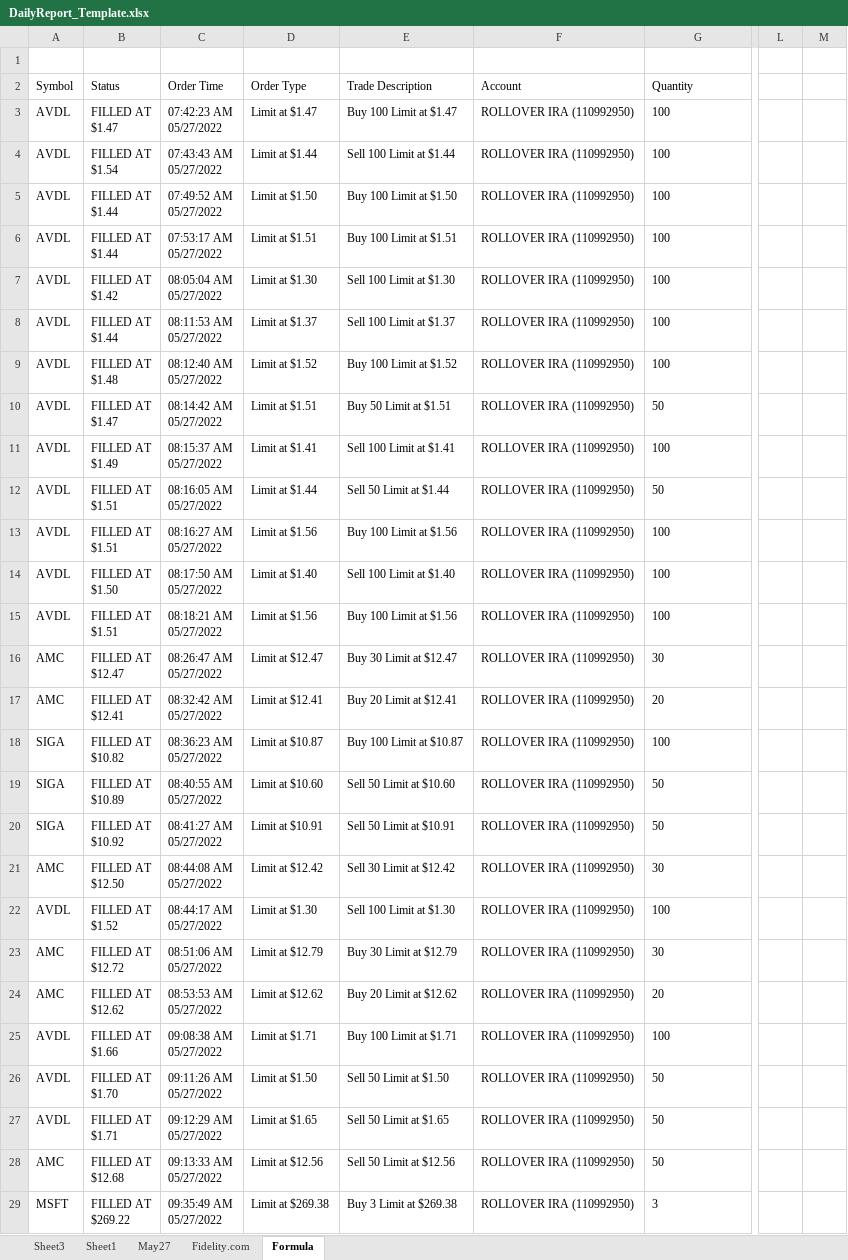
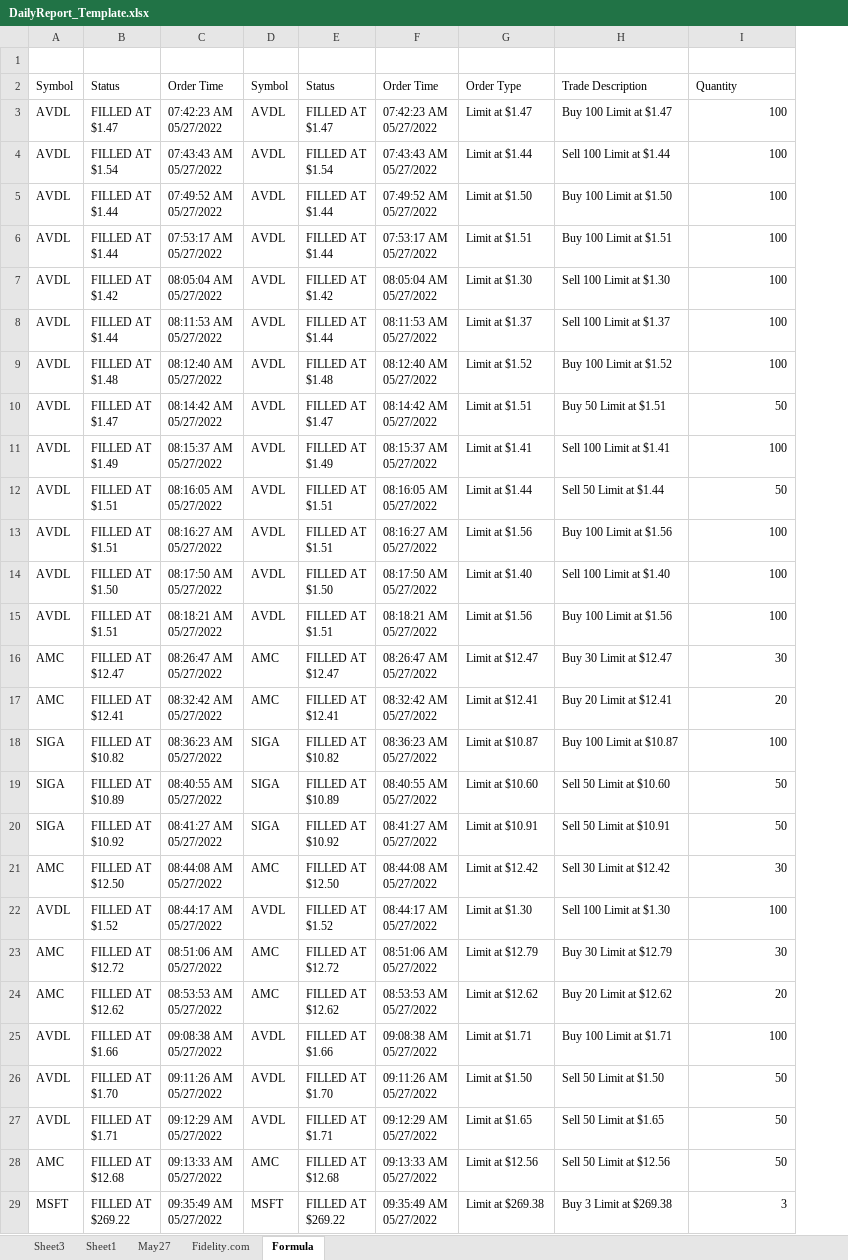
Before and after one commit to thomasalvatran/Import-Fidelity-orders-report-to-Tradervue, an Excel workbook: DailyReport_Template.xlsx, sheet Formula, drawn as a sheet; only a part is shown, gaps mark what is left out; values as stored, in another font and other column widths than the file's, no borders; removed rows and columns are numbered as before the commit, all else as after; ↵ is a line break in a cell; the diff covers the shown part only; the diff names each change by its address in the sheet, - before the commit and + after, or states it on an @@ line.

Commit message:
Worksheet templates with formulas ready

```diff
--- a/DailyReport_Template.xlsx (sheet Formula)
+++ b/DailyReport_Template.xlsx (sheet Formula)
+column D, rows 2-29: Symbol | AVDL | AVDL | AVDL | AVDL | AVDL | AVDL | AVDL | AVDL | AVDL | AVDL | AVDL | AVDL | AVDL | AMC | AMC | SIGA | SIGA | SIGA | AMC | AVDL | AMC | AMC | AVDL | AVDL | AVDL | AMC | MSFT
+column E, rows 2-29: Status | FILLED AT ↵ $1.47 | FILLED AT ↵ $1.54 | FILLED AT ↵ $1.44 | FILLED AT ↵ $1.44 | FILLED AT ↵ $1.42 | FILLED AT ↵ $1.44 | FILLED AT ↵ $1.48 | FILLED AT ↵ $1.47 | FILLED AT ↵ $1.49 | FILLED AT ↵ $1.51 | FILLED AT ↵ $1.51 | FILLED AT ↵ $1.50 | FILLED AT ↵ $1.51 | FILLED AT ↵ $12.47 | FILLED AT ↵ $12.41 | FILLED AT ↵ $10.82 | FILLED AT ↵ $10.89 | FILLED AT ↵ $10.92 | FILLED AT ↵ $12.50 | FILLED AT ↵ $1.52 | FILLED AT ↵ $12.72 | FILLED AT ↵ $12.62 | FILLED AT ↵ $1.66 | FILLED AT ↵ $1.70 | FILLED AT ↵ $1.71 | FILLED AT ↵ $12.68 | FILLED AT ↵ $269.22
+column F, rows 2-29: Order Time | 07:42:23 AM ↵ 05/27/2022 | 07:43:43 AM ↵ 05/27/2022 | 07:49:52 AM ↵ 05/27/2022 | 07:53:17 AM ↵ 05/27/2022 | 08:05:04 AM ↵ 05/27/2022 | 08:11:53 AM ↵ 05/27/2022 | 08:12:40 AM ↵ 05/27/2022 | 08:14:42 AM ↵ 05/27/2022 | 08:15:37 AM ↵ 05/27/2022 | 08:16:05 AM ↵ 05/27/2022 | 08:16:27 AM ↵ 05/27/2022 | 08:17:50 AM ↵ 05/27/2022 | 08:18:21 AM ↵ 05/27/2022 | 08:26:47 AM ↵ 05/27/2022 | 08:32:42 AM ↵ 05/27/2022 | 08:36:23 AM ↵ 05/27/2022 | 08:40:55 AM ↵ 05/27/2022 | 08:41:27 AM ↵ 05/27/2022 | 08:44:08 AM ↵ 05/27/2022 | 08:44:17 AM ↵ 05/27/2022 | 08:51:06 AM ↵ 05/27/2022 | 08:53:53 AM ↵ 05/27/2022 | 09:08:38 AM ↵ 05/27/2022 | 09:11:26 AM ↵ 05/27/2022 | 09:12:29 AM ↵ 05/27/2022 | 09:13:33 AM ↵ 05/27/2022 | 09:35:49 AM ↵ 05/27/2022
-column F, rows 2-29: Account | ROLLOVER IRA (110992950) | ROLLOVER IRA (110992950) | ROLLOVER IRA (110992950) | ROLLOVER IRA (110992950) | ROLLOVER IRA (110992950) | ROLLOVER IRA (110992950) | ROLLOVER IRA (110992950) | ROLLOVER IRA (110992950) | ROLLOVER IRA (110992950) | ROLLOVER IRA (110992950) | ROLLOVER IRA (110992950) | ROLLOVER IRA (110992950) | ROLLOVER IRA (110992950) | ROLLOVER IRA (110992950) | ROLLOVER IRA (110992950) | ROLLOVER IRA (110992950) | ROLLOVER IRA (110992950) | ROLLOVER IRA (110992950) | ROLLOVER IRA (110992950) | ROLLOVER IRA (110992950) | ROLLOVER IRA (110992950) | ROLLOVER IRA (110992950) | ROLLOVER IRA (110992950) | ROLLOVER IRA (110992950) | ROLLOVER IRA (110992950) | ROLLOVER IRA (110992950) | ROLLOVER IRA (110992950)
-column L, empty
-column M, empty
-I3:I29 alignment: left
+I3:I29 alignment: right
```
Also changed, not shown: cell formats elsewhere in this sheet, formulas that keep their value.
